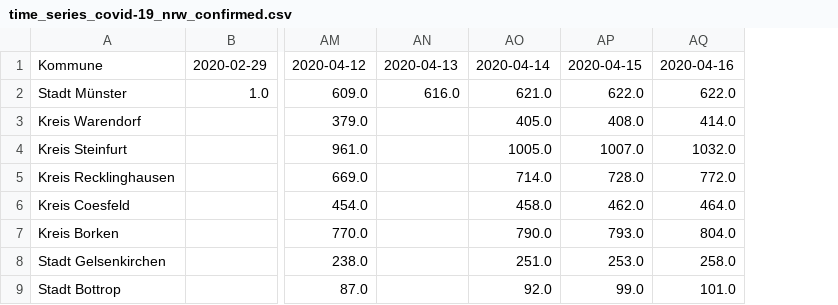
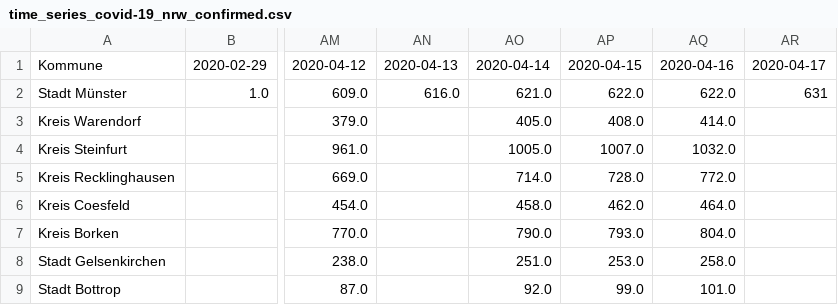
Before and after one commit to codeformuenster/COVID-19-NRW, a CSV file: data/time_series/time_series_covid-19_nrw_confirmed.csv, drawn as a sheet; only a part is shown, gaps mark what is left out; the diff names each change by its address in the sheet, - before the commit and + after, or states it on an @@ line.

Commit message:
update only MS with newest data 17. April

```diff
--- a/data/time_series/time_series_covid-19_nrw_confirmed.csv
+++ b/data/time_series/time_series_covid-19_nrw_confirmed.csv
+column AR, rows 1-2: 2020-04-17 | 631
```
Also changed, not shown: data/time_series/time_series_covid-19_nrw_deaths.csv, data/time_series/time_series_covid-19_nrw_recovered.csv, 2 other files.
